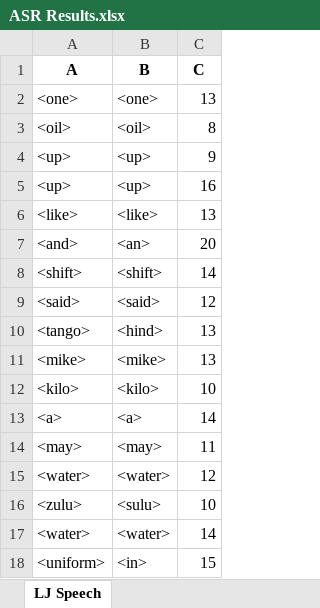
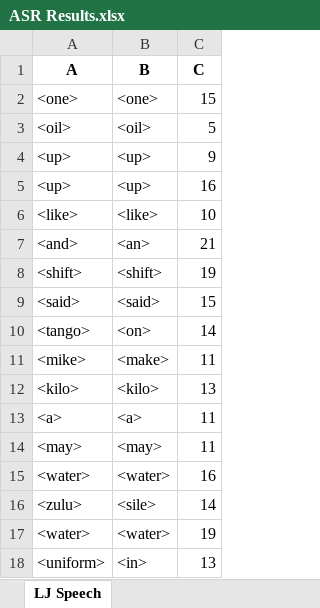
Before and after one commit to dshah1901/P4P-Transformer-ASR-for-Dysarthric-Spech, an Excel workbook: ASR Results.xlsx, sheet LJ Speech, drawn as a sheet; values as stored, in another font and other column widths than the file's, no borders; the diff names each change by its address in the sheet, - before the commit and + after, or states it on an @@ line.

```diff
--- a/ASR Results.xlsx (sheet LJ Speech)
+++ b/ASR Results.xlsx (sheet LJ Speech)
-C2 (C): 13
+C2 (C): 15
-C3 (C): 8
+C3 (C): 5
-C6 (C): 13
+C6 (C): 10
-C7 (C): 20
+C7 (C): 21
-C8 (C): 14
+C8 (C): 19
-C9 (C): 12
+C9 (C): 15
-B10 (B): <hind>
+B10 (B): <on>
-C10 (C): 13
+C10 (C): 14
-B11 (B): <mike>
+B11 (B): <make>
-C11 (C): 13
+C11 (C): 11
-C12 (C): 10
+C12 (C): 13
-C13 (C): 14
+C13 (C): 11
-C15 (C): 12
+C15 (C): 16
-B16 (B): <sulu>
+B16 (B): <sile>
-C16 (C): 10
+C16 (C): 14
-C17 (C): 14
+C17 (C): 19
-C18 (C): 15
+C18 (C): 13
```
Also changed, not shown: Epoch Accuracy.xlsx, 4 other files.
